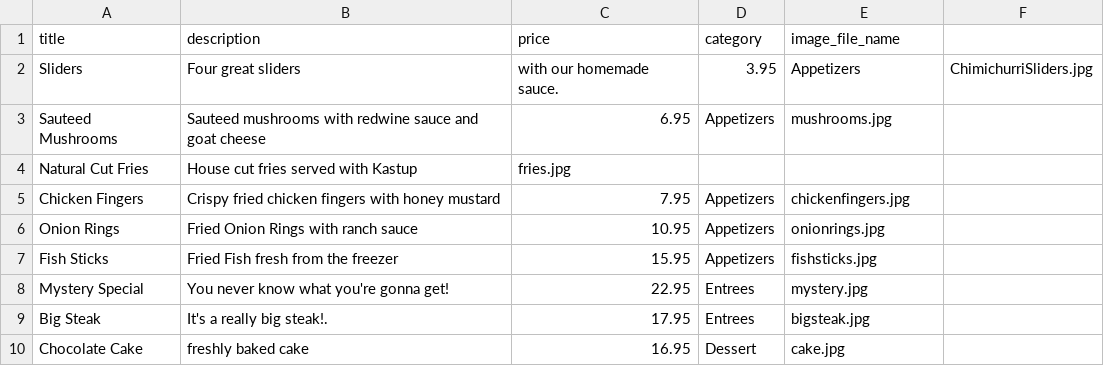
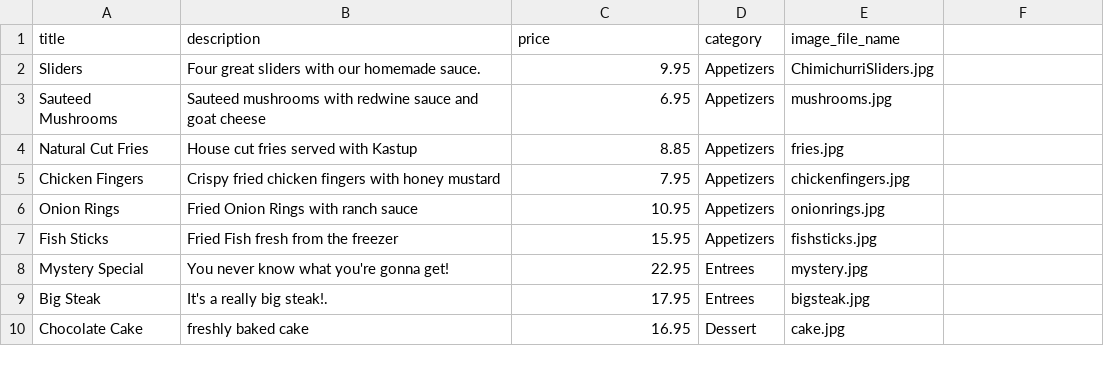
Before and after one commit to thewatts/bearlyhungry, a CSV file: db/seed/items/luke-items.csv, drawn as a sheet; the diff names each change by its address in the sheet, - before the commit and + after, or states it on an @@ line.

```diff
--- a/db/seed/items/luke-items.csv
+++ b/db/seed/items/luke-items.csv
-B2 (description): Four great sliders
+B2 (description): Four great sliders with our homemade sauce.
-C2 (price): with our homemade sauce.
+C2 (price): 9.95
-D2 (category): 3.95
+D2 (category): Appetizers
-E2 (image_file_name): Appetizers
+E2 (image_file_name): ChimichurriSliders.jpg
-F2: ChimichurriSliders.jpg
+F2: (empty)
-C4 (price): fries.jpg
+C4 (price): 8.85
-D4 (category): (empty)
+D4 (category): Appetizers
-E4 (image_file_name): (empty)
+E4 (image_file_name): fries.jpg
```
Also changed, not shown: db/seed/items/jamba-juice-items.csv, db/seed/items/lukes-lobster-items.csv, 21 other files.
